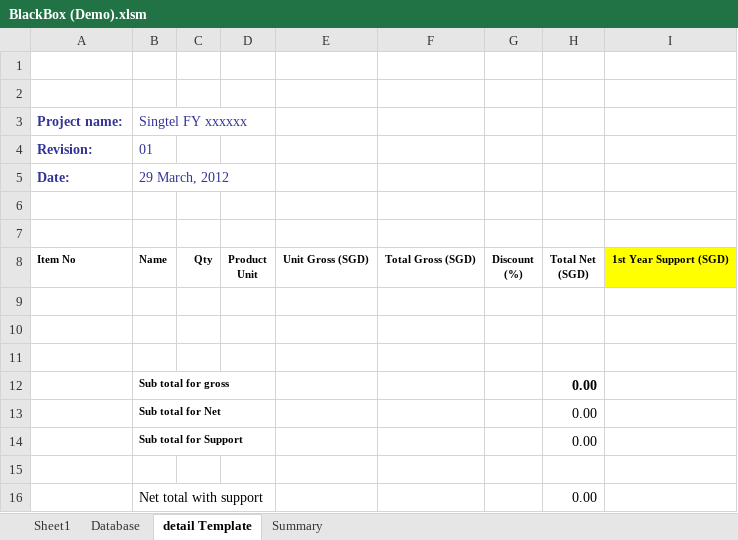
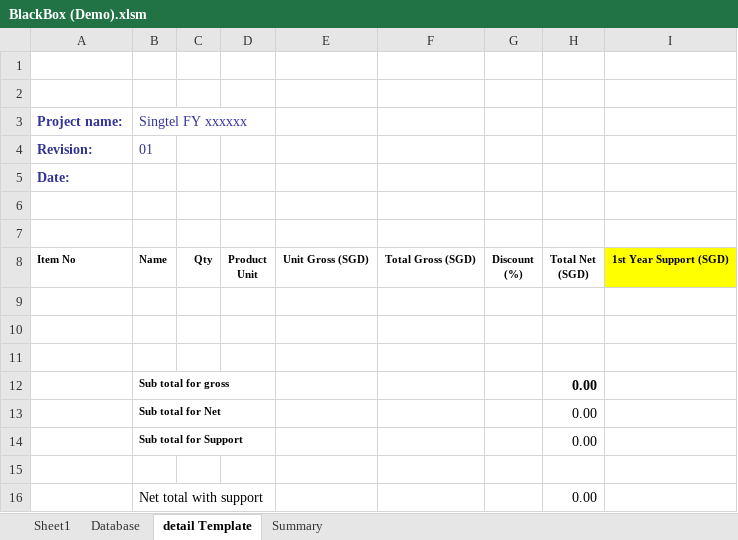
Before and after one commit to simkimsia/macros-vba-ericsson, an Excel workbook: BlackBox (Demo).xlsm, sheet detail Template, drawn as a sheet; values as stored, in another font and other column widths than the file's, no borders; the diff names each change by its address in the sheet, - before the commit and + after, or states it on an @@ line.

```diff
--- a/BlackBox (Demo).xlsm (sheet detail Template)
+++ b/BlackBox (Demo).xlsm (sheet detail Template)
-B5 (Singtel FY xxxxxx): 29 March, 2012
+B5 (Singtel FY xxxxxx): (empty)
```
Also changed, not shown: sheet Database, sheet Summary.
